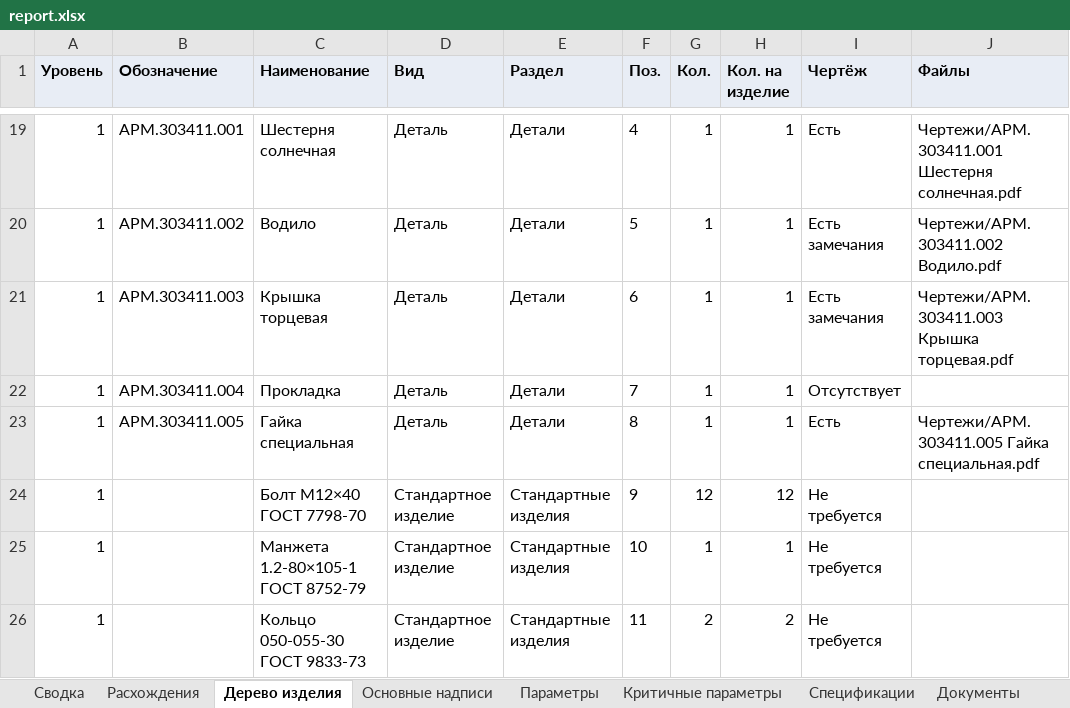
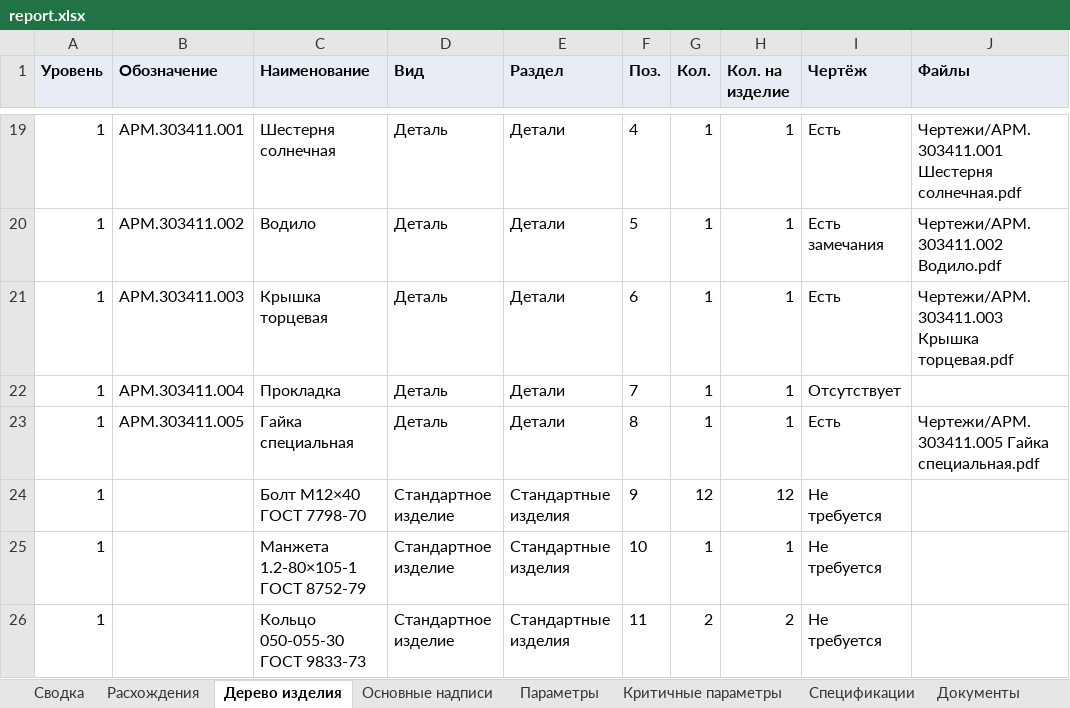
Before and after one commit to EkaterinaGrisha/ARM, an Excel workbook: frontend/public/demo/report.xlsx, sheet Дерево изделия, drawn as a sheet; only a part is shown, gaps mark what is left out; values as stored, in another font and other column widths than the file's, no borders; the diff names each change by its address in the sheet, - before the commit and + after, or states it on an @@ line.

```diff
--- a/frontend/public/demo/report.xlsx (sheet Дерево изделия)
+++ b/frontend/public/demo/report.xlsx (sheet Дерево изделия)
-I21 (Чертёж): Есть замечания
+I21 (Чертёж): Есть
```
Also changed, not shown: sheet Расхождения, sheet Основные надписи, sheet Качество, sheet Сводка, 28 other files.
